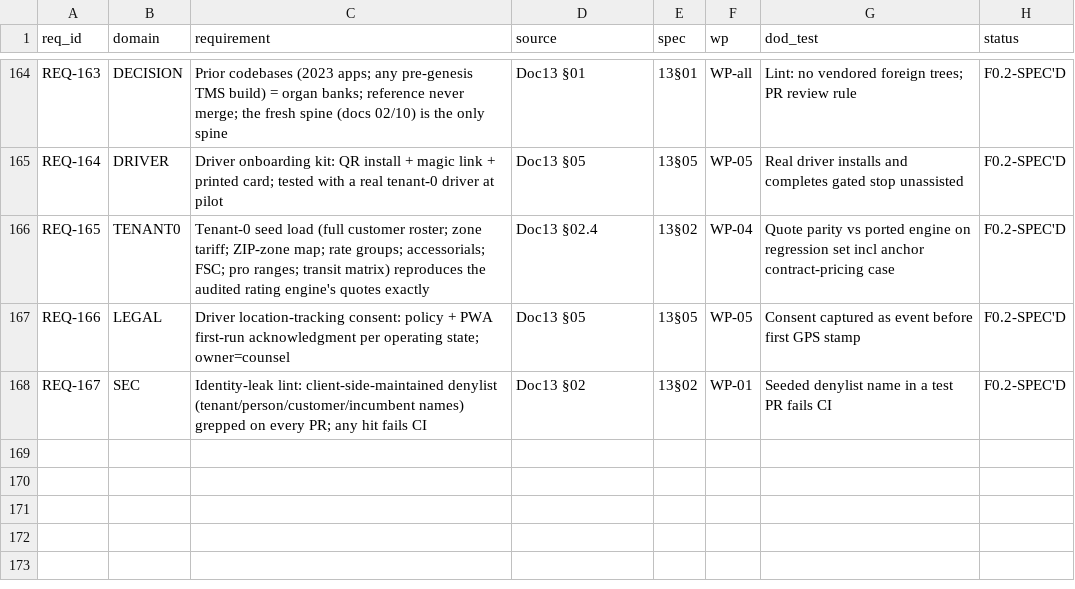
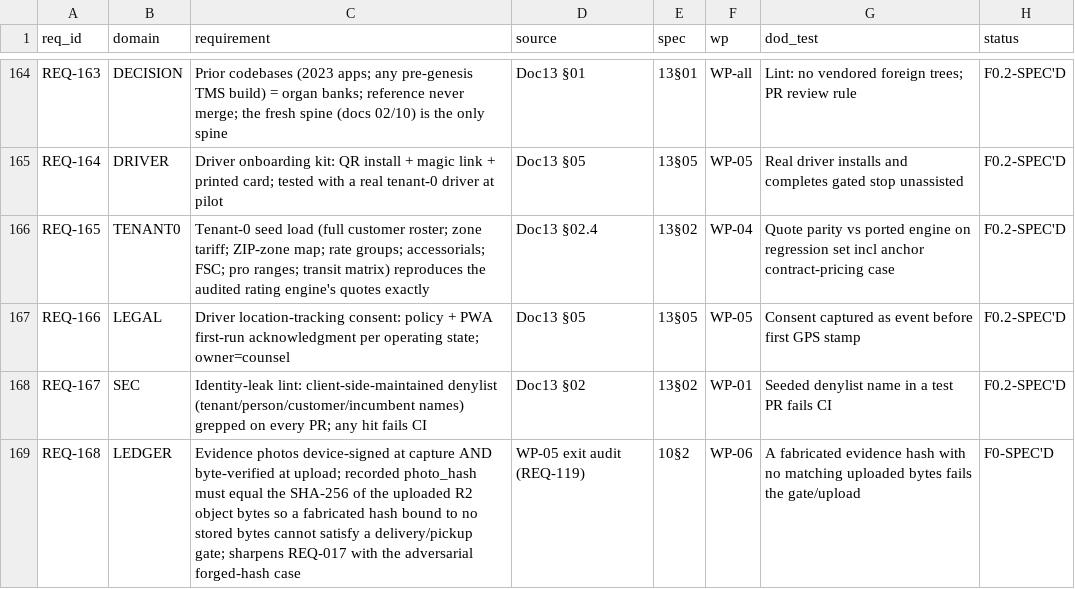
Before and after one commit to shuddl/shuddl-os, a CSV file: genesis/09-REQUIREMENTS-REGISTER.csv, drawn as a sheet; only a part is shown, gaps mark what is left out.

```diff
--- a/genesis/09-REQUIREMENTS-REGISTER.csv
+++ b/genesis/09-REQUIREMENTS-REGISTER.csv
@@ -168 +168,2 @@ REQ-166,LEGAL,Driver location-tracking consent: policy + PWA first-run acknowled
 REQ-167,SEC,Identity-leak lint: client-side-maintained denylist (tenant/person/customer/incumbent names) grepped on every PR; any hit fails CI,Doc13 §02,13§02,WP-01,Seeded denylist name in a test PR fails CI,F0.2-SPEC'D
+REQ-168,LEDGER,Evidence photos device-signed at capture AND byte-verified at upload; recorded photo_hash must equal the SHA-256 of the uploaded R2 object bytes so a fabricated hash bound to no stored bytes cannot satisfy a delivery/pickup gate; sharpens REQ-017 with the adversarial forged-hash case,WP-05 exit audit (REQ-119),10§2,WP-06,A fabricated evidence hash with no matching uploaded bytes fails the gate/upload,F0-SPEC'D
```
Also changed, not shown: 11 other files.
